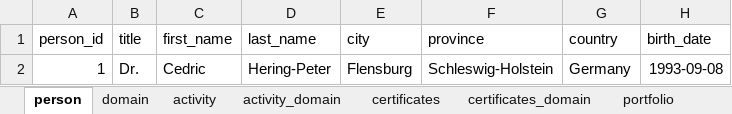
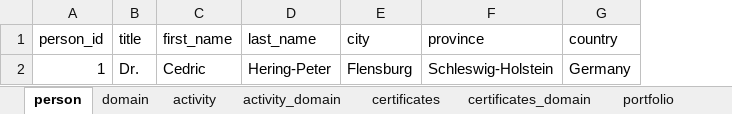
Before and after one commit to Clupeo/Visual-Resume_Tableau-Dashboard, an Excel workbook: 01_Data/raw/master_database.xlsx, sheet person, drawn as a sheet; values as stored, in another font and other column widths than the file's, no borders; table styles not drawn; the diff names each change by its address in the sheet, - before the commit and + after, or states it on an @@ line.

```diff
--- a/01_Data/raw/master_database.xlsx (sheet person)
+++ b/01_Data/raw/master_database.xlsx (sheet person)
-column H (birth_date), row 2: 1993-09-08
```
Also changed, not shown: sheet portfolio_skills, sheet skills, sheet domain, 17 other files.
